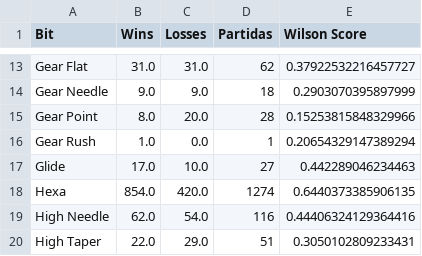
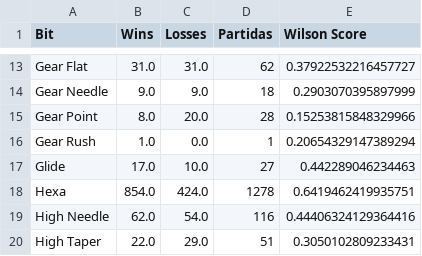
Before and after one commit to Fujennai/Beyblade-Competitive-Data-Tools, a CSV file: bit_stats.csv, drawn as a sheet; only a part is shown, gaps mark what is left out.

```diff
--- a/bit_stats.csv
+++ b/bit_stats.csv
@@ -17,3 +17,3 @@ Gear Rush,1.0,0.0,1,0.20654329147389294
 Glide,17.0,10.0,27,0.442289046234463
-Hexa,854.0,420.0,1274,0.6440373385906135
+Hexa,854.0,424.0,1278,0.6419462419935751
 High Needle,62.0,54.0,116,0.44406324129364416
```
Also changed, not shown: blade_stats.csv, ratchet_stats.csv, 2 other files.
